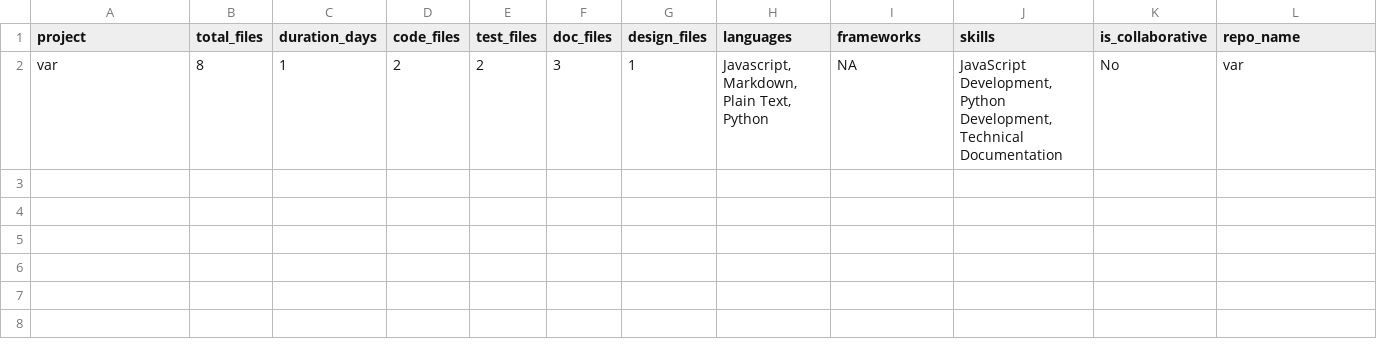
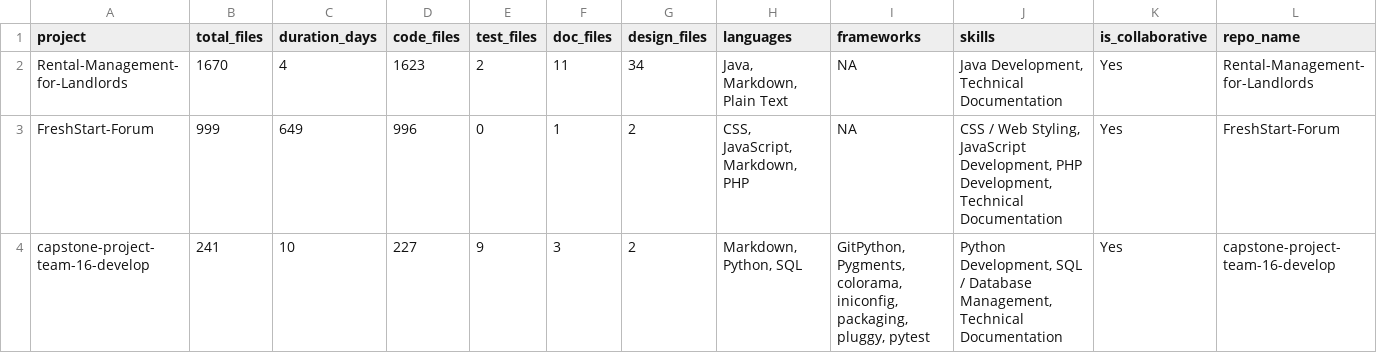
Before and after one commit to COSC-499-W2025/cosc-499-w2025-capstone-project-project-starter, a CSV file: output/project_contribution_summary.csv, drawn as a sheet; only a part is shown; removed rows and columns are numbered as before the commit, all else as after; rows hold the shown columns only; the diff names each change by its address in the sheet, - before the commit and + after, or states it on an @@ line.

Commit message:
Added customizable output features (ranking, chronology correction, skill highlighting, showcase selection)

```diff
--- a/output/project_contribution_summary.csv
+++ b/output/project_contribution_summary.csv
-row 2: var | 8 | 1 | 2 | 2 | 3 | 1 | Javascript, Markdown, Plain Text, Python | NA | JavaScript Development, Python Development, Technical Documentation | No | var
+row 2: Rental-Management-for-Landlords | 1670 | 4 | 1623 | 2 | 11 | 34 | Java, Markdown, Plain Text | NA | Java Development, Technical Documentation | Yes | Rental-Management-for-Landlords
+row 3: FreshStart-Forum | 999 | 649 | 996 | 0 | 1 | 2 | CSS, JavaScript, Markdown, PHP | NA | CSS / Web Styling, JavaScript Development, PHP Development, Technical Documentation | Yes | FreshStart-Forum
+row 4: capstone-project-team-16-develop | 241 | 10 | 227 | 9 | 3 | 2 | Markdown, Python, SQL | GitPython, Pygments, colorama, iniconfig, packaging, pluggy, pytest | Python Development, SQL / Database Management, Technical Documentation | Yes | capstone-project-team-16-develop
```
Also changed, not shown: 2 other files.
